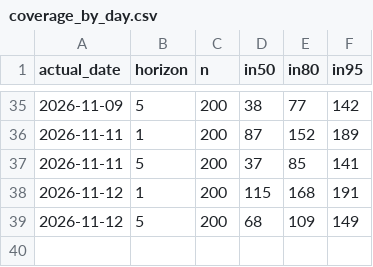
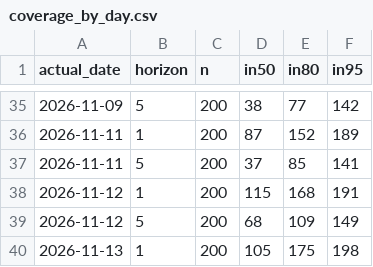
Before and after one commit to yash1709/price-prediction, a CSV file: live/coverage_by_day.csv, drawn as a sheet; only a part is shown, gaps mark what is left out; the diff names each change by its address in the sheet, - before the commit and + after, or states it on an @@ line.

```diff
--- a/live/coverage_by_day.csv
+++ b/live/coverage_by_day.csv
+row 40: 2026-11-13 | 1 | 200 | 105 | 175 | 198
```
Also changed, not shown: live/latest_forecasts.csv, 3 other files.
